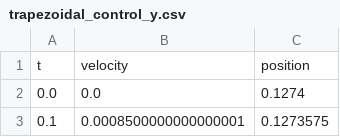
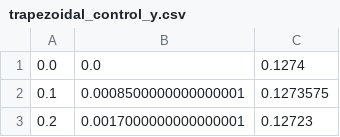
Before and after one commit to kaitoyamazaki/coppelia_python, a CSV file: velocity_control/data/trapezoidal_control_y.csv (was velocity_control/src/trapezoidal_control_y.csv), drawn as a sheet; only a part is shown; the shorter side is filled out with more unchanged rows.

```diff
--- a/velocity_control/src/trapezoidal_control_y.csv
+++ b/velocity_control/data/trapezoidal_control_y.csv
@@ -1,2 +1 @@
-t, velocity, position
 0.0, 0.0, 0.1274
```
Also changed, not shown: 3 other files.
